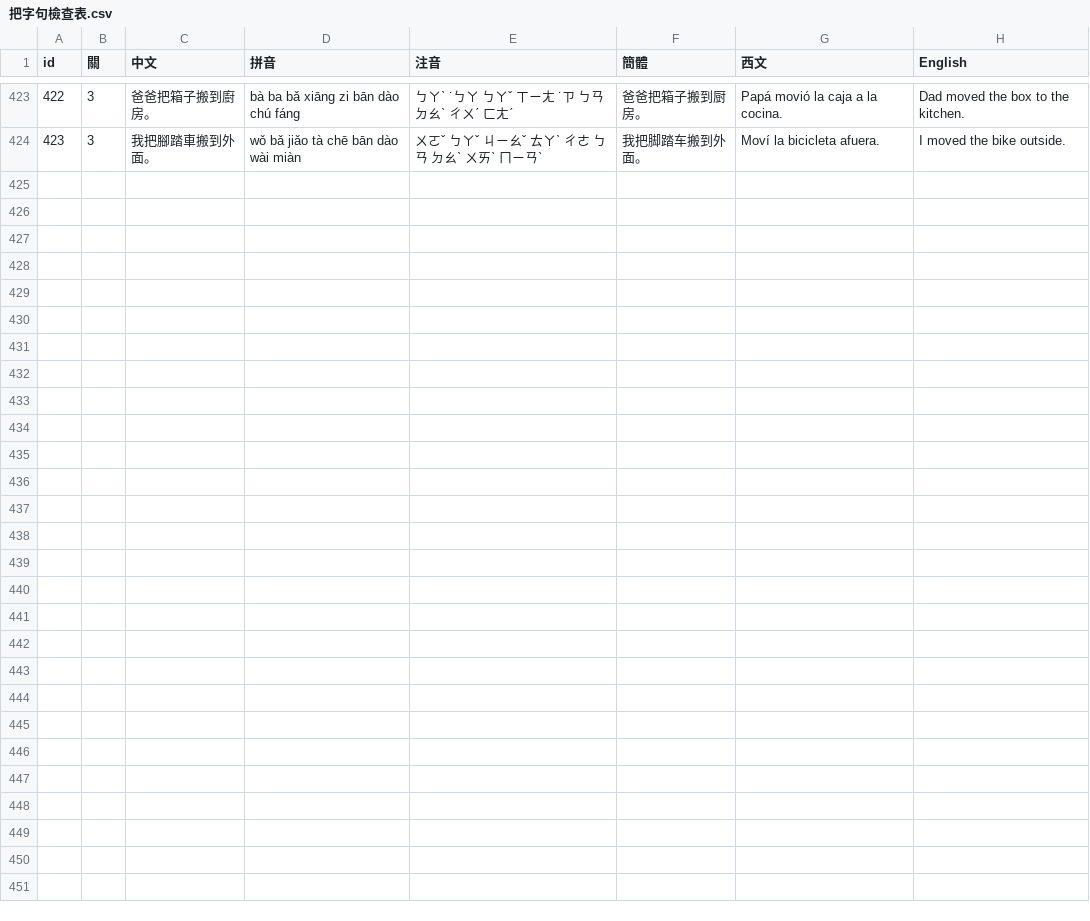
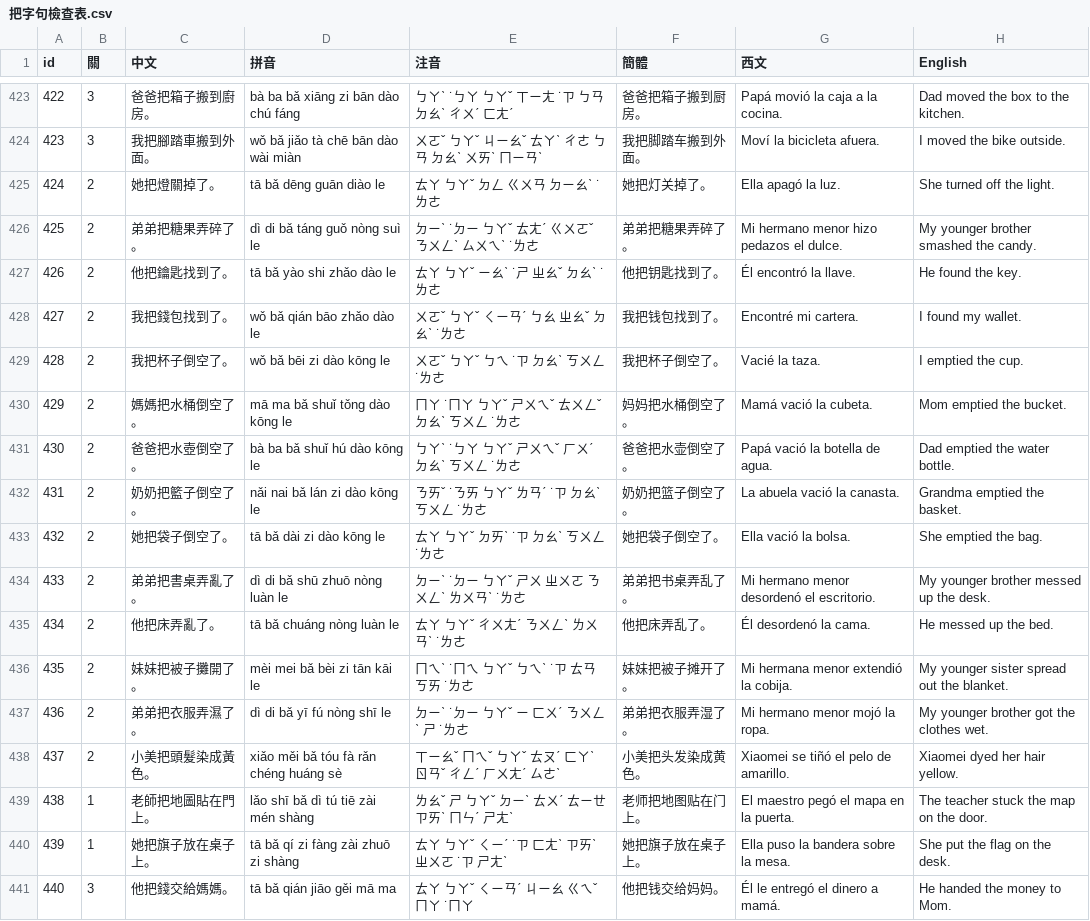
Before and after one commit to wangchiapin/practica-de-ba-oracion, a CSV file: docs/把字句檢查表.csv, drawn as a sheet; only a part is shown, gaps mark what is left out.

```diff
--- a/docs/把字句檢查表.csv
+++ b/docs/把字句檢查表.csv
@@ -424 +424,18 @@
 "423","3","我把腳踏車搬到外面。","wǒ bǎ jiǎo tà chē bān dào wài miàn","ㄨㄛˇ ㄅㄚˇ ㄐㄧㄠˇ ㄊㄚˋ ㄔㄜ ㄅㄢ ㄉㄠˋ ㄨㄞˋ ㄇㄧㄢˋ","我把脚踏车搬到外面。","Moví la bicicleta afuera.","I moved the bike outside."
+"424","2","她把燈關掉了。","tā bǎ dēng guān diào le","ㄊㄚ ㄅㄚˇ ㄉㄥ ㄍㄨㄢ ㄉㄧㄠˋ ˙ㄌㄜ","她把灯关掉了。","Ella apagó la luz.","She turned off the light."
+"425","2","弟弟把糖果弄碎了。","dì di bǎ táng guǒ nòng suì le","ㄉㄧˋ ˙ㄉㄧ ㄅㄚˇ ㄊㄤˊ ㄍㄨㄛˇ ㄋㄨㄥˋ ㄙㄨㄟˋ ˙ㄌㄜ","弟弟把糖果弄碎了。","Mi hermano menor hizo pedazos el dulce.","My younger brother smashed the candy."
+"426","2","他把鑰匙找到了。","tā bǎ yào shi zhǎo dào le","ㄊㄚ ㄅㄚˇ ㄧㄠˋ ˙ㄕ ㄓㄠˇ ㄉㄠˋ ˙ㄌㄜ","他把钥匙找到了。","Él encontró la llave.","He found the key."
+"427","2","我把錢包找到了。","wǒ bǎ qián bāo zhǎo dào le","ㄨㄛˇ ㄅㄚˇ ㄑㄧㄢˊ ㄅㄠ ㄓㄠˇ ㄉㄠˋ ˙ㄌㄜ","我把钱包找到了。","Encontré mi cartera.","I found my wallet."
+"428","2","我把杯子倒空了。","wǒ bǎ bēi zi dào kōng le","ㄨㄛˇ ㄅㄚˇ ㄅㄟ ˙ㄗ ㄉㄠˋ ㄎㄨㄥ ˙ㄌㄜ","我把杯子倒空了。","Vacié la taza.","I emptied the cup."
+"429","2","媽媽把水桶倒空了。","mā ma bǎ shuǐ tǒng dào kōng le","ㄇㄚ ˙ㄇㄚ ㄅㄚˇ ㄕㄨㄟˇ ㄊㄨㄥˇ ㄉㄠˋ ㄎㄨㄥ ˙ㄌㄜ","妈妈把水桶倒空了。","Mamá vació la cubeta.","Mom emptied the bucket."
+"430","2","爸爸把水壺倒空了。","bà ba bǎ shuǐ hú dào kōng le","ㄅㄚˋ ˙ㄅㄚ ㄅㄚˇ ㄕㄨㄟˇ ㄏㄨˊ ㄉㄠˋ ㄎㄨㄥ ˙ㄌㄜ","爸爸把水壶倒空了。","Papá vació la botella de agua.","Dad emptied the water bottle."
+"431","2","奶奶把籃子倒空了。","nǎi nai bǎ lán zi dào kōng le","ㄋㄞˇ ˙ㄋㄞ ㄅㄚˇ ㄌㄢˊ ˙ㄗ ㄉㄠˋ ㄎㄨㄥ ˙ㄌㄜ","奶奶把篮子倒空了。","La abuela vació la canasta.","Grandma emptied the basket."
+"432","2","她把袋子倒空了。","tā bǎ dài zi dào kōng le","ㄊㄚ ㄅㄚˇ ㄉㄞˋ ˙ㄗ ㄉㄠˋ ㄎㄨㄥ ˙ㄌㄜ","她把袋子倒空了。","Ella vació la bolsa.","She emptied the bag."
+"433","2","弟弟把書桌弄亂了。","dì di bǎ shū zhuō nòng luàn le","ㄉㄧˋ ˙ㄉㄧ ㄅㄚˇ ㄕㄨ ㄓㄨㄛ ㄋㄨㄥˋ ㄌㄨㄢˋ ˙ㄌㄜ","弟弟把书桌弄乱了。","Mi hermano menor desordenó el escritorio.","My younger brother messed up the desk."
+"434","2","他把床弄亂了。","tā bǎ chuáng nòng luàn le","ㄊㄚ ㄅㄚˇ ㄔㄨㄤˊ ㄋㄨㄥˋ ㄌㄨㄢˋ ˙ㄌㄜ","他把床弄乱了。","Él desordenó la cama.","He messed up the bed."
+"435","2","妹妹把被子攤開了。","mèi mei bǎ bèi zi tān kāi le","ㄇㄟˋ ˙ㄇㄟ ㄅㄚˇ ㄅㄟˋ ˙ㄗ ㄊㄢ ㄎㄞ ˙ㄌㄜ","妹妹把被子摊开了。","Mi hermana menor extendió la cobija.","My younger sister spread out the blanket."
+"436","2","弟弟把衣服弄濕了。","dì di bǎ yī fú nòng shī le","ㄉㄧˋ ˙ㄉㄧ ㄅㄚˇ ㄧ ㄈㄨˊ ㄋㄨㄥˋ ㄕ ˙ㄌㄜ","弟弟把衣服弄湿了。","Mi hermano menor mojó la ropa.","My younger brother got the clothes wet."
+"437","2","小美把頭髮染成黃色。","xiǎo měi bǎ tóu fà rǎn chéng huáng sè","ㄒㄧㄠˇ ㄇㄟˇ ㄅㄚˇ ㄊㄡˊ ㄈㄚˋ ㄖㄢˇ ㄔㄥˊ ㄏㄨㄤˊ ㄙㄜˋ","小美把头发染成黄色。","Xiaomei se tiñó el pelo de amarillo.","Xiaomei dyed her hair yellow."
+"438","1","老師把地圖貼在門上。","lǎo shī bǎ dì tú tiē zài mén shàng","ㄌㄠˇ ㄕ ㄅㄚˇ ㄉㄧˋ ㄊㄨˊ ㄊㄧㄝ ㄗㄞˋ ㄇㄣˊ ㄕㄤˋ","老师把地图贴在门上。","El maestro pegó el mapa en la puerta.","The teacher stuck the map on the door."
+"439","1","她把旗子放在桌子上。","tā bǎ qí zi fàng zài zhuō zi shàng","ㄊㄚ ㄅㄚˇ ㄑㄧˊ ˙ㄗ ㄈㄤˋ ㄗㄞˋ ㄓㄨㄛ ˙ㄗ ㄕㄤˋ","她把旗子放在桌子上。","Ella puso la bandera sobre la mesa.","She put the flag on the desk."
+"440","3","他把錢交給媽媽。","tā bǎ qián jiāo gěi mā ma","ㄊㄚ ㄅㄚˇ ㄑㄧㄢˊ ㄐㄧㄠ ㄍㄟˇ ㄇㄚ ˙ㄇㄚ","他把钱交给妈妈。","Él le entregó el dinero a mamá.","He handed the money to Mom."
```
Also changed, not shown: docs/讀音總表.csv, 2 other files.
